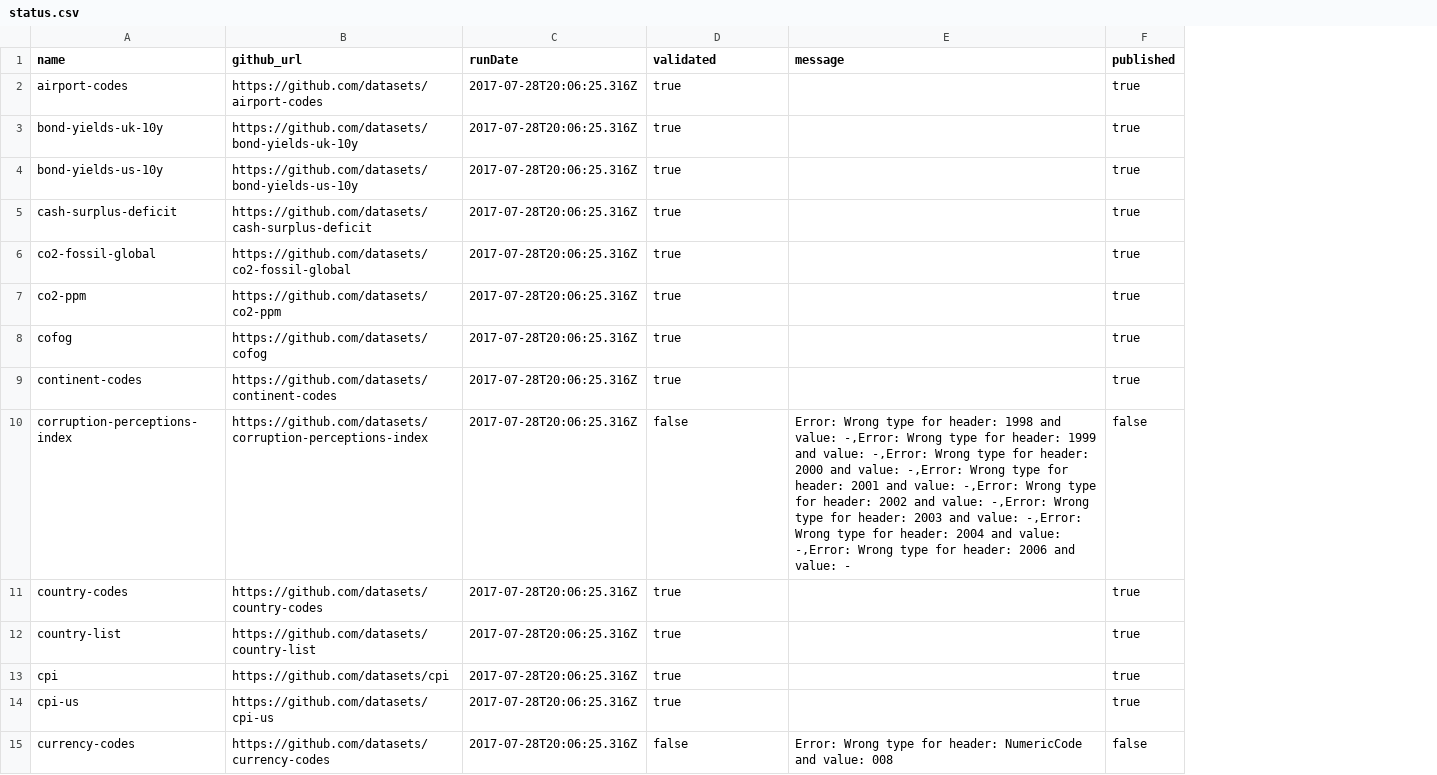
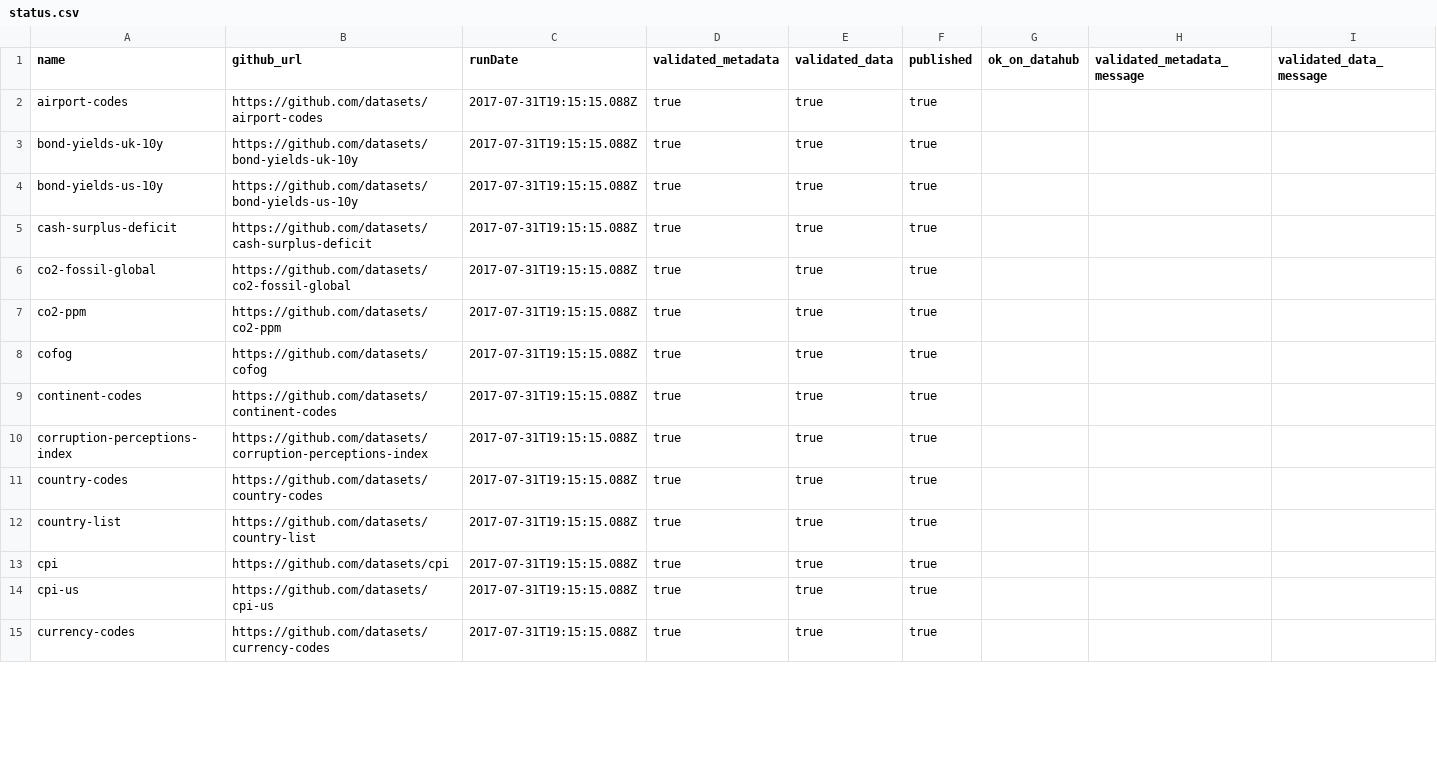
Before and after one commit to datopian/core-datasets-tools, a CSV file: status.csv, drawn as a sheet; only a part is shown; removed rows and columns are numbered as before the commit, all else as after; the diff covers the shown part only; the diff names each change by its address in the sheet, - before the commit and + after, or states it on an @@ line.

Commit message:
fixed last 2 core data packages, and added new column ok_on_datahub, plus updated status.csv - refs #13

```diff
--- a/status.csv
+++ b/status.csv
-column E (message), rows 10-15: Error: Wrong type for header: 1998 and value: -,Error: Wrong type for header: 1999 and value: -,Error: Wrong type for header: 2000 and value: -,Error: Wrong type for header: 2001 and value: -,Error: Wrong type for header: 2002 and value: -,Error: Wrong type for header: 2003 and value: -,Error: Wrong type for header: 2004 and value: -,Error: Wrong type for header: 2006 and value: - |  |  |  |  | Error: Wrong type for header: NumericCode and value: 008
+column E (validated_data), rows 2-15: all true
+column G (ok_on_datahub), empty
+column H (validated_metadata_message), empty
+column I (validated_data_message), empty
-D1: validated
+D1: validated_metadata
-C2:C15 (runDate): 2017-07-28T20:06:25.316Z
+C2:C15 (runDate): 2017-07-31T19:15:15.088Z
-D10 (validated_metadata): false
+D10 (validated_metadata): true
-F10 (published): false
+F10 (published): true
-D15 (validated_metadata): false
+D15 (validated_metadata): true
-F15 (published): false
+F15 (published): true
```
Also changed, not shown: 44 edited cells elsewhere in this file.
